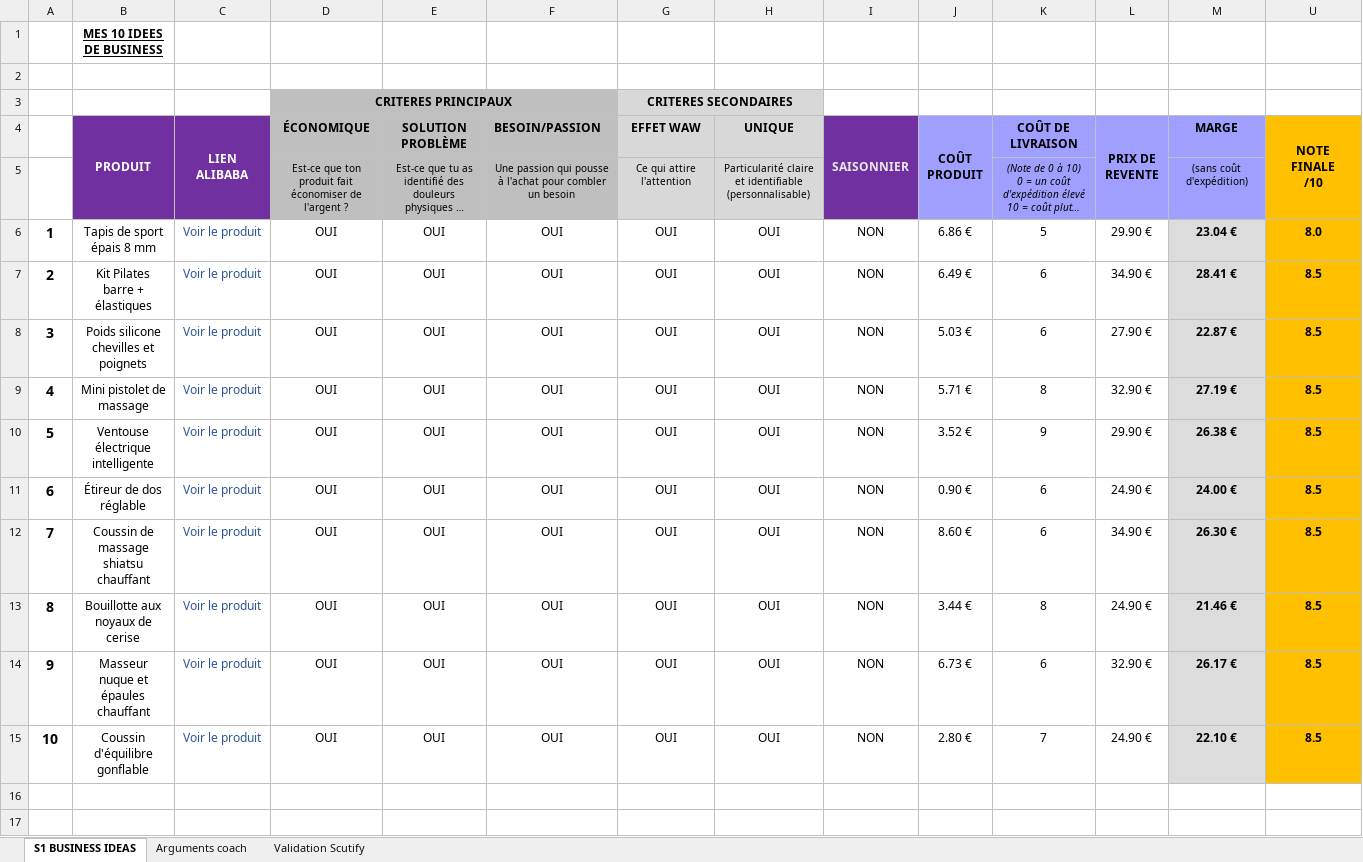
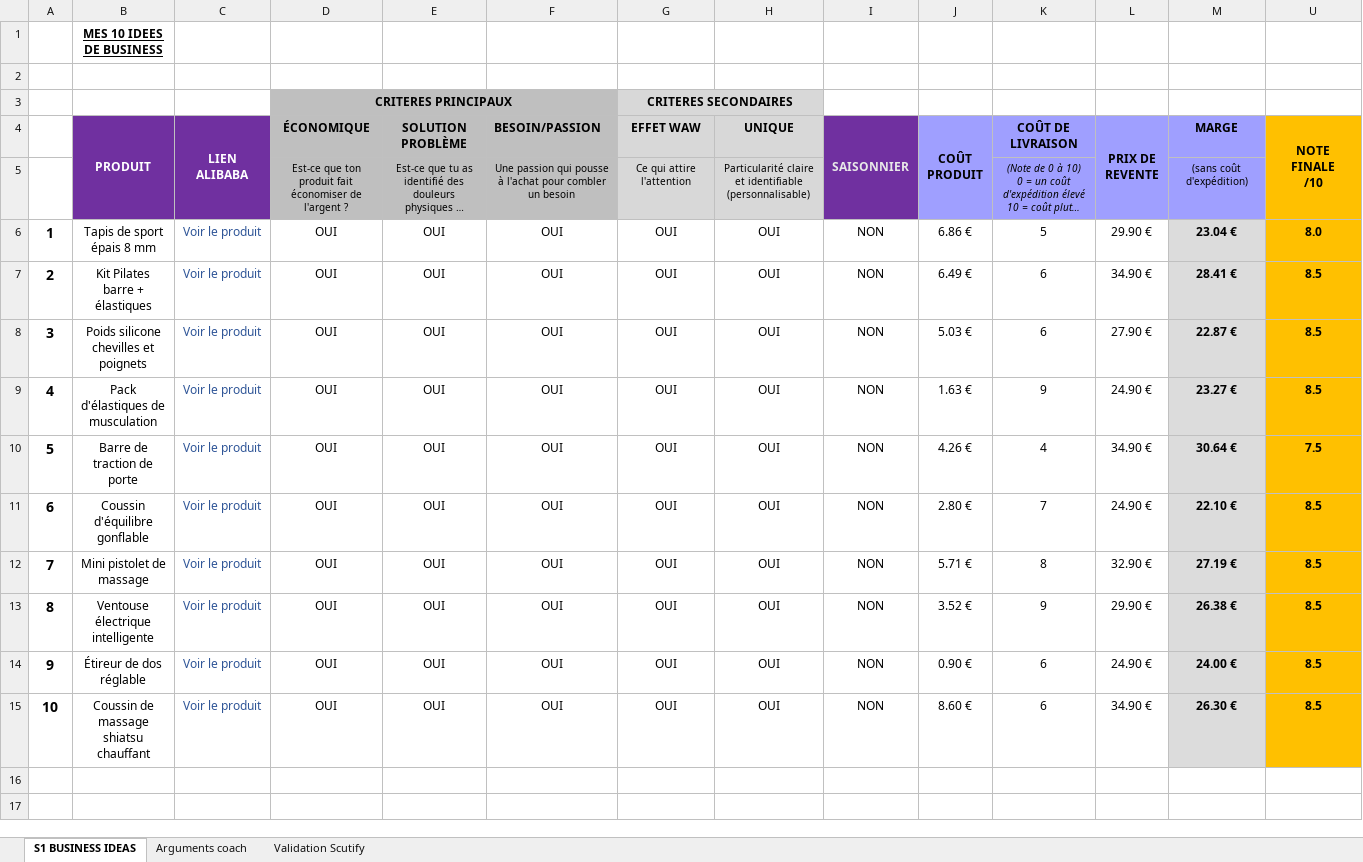
Before and after one commit to jgnrpgn9hd-cmd/Jimy, an Excel workbook: scutify/Support Scutify S01_Tableau recherche 10 idées de business.xlsx, sheet S1 BUSINESS IDEAS, drawn as a sheet; long unchanged cells end in …; values as stored, in another font and other column widths than the file's, no borders; removed rows and columns are numbered as before the commit, all else as after; the diff names each change by its address in the sheet, - before the commit and + after, or states it on an @@ line.

```diff
--- a/scutify/Support Scutify S01_Tableau recherche 10 idées de business.xlsx (sheet S1 BUSINESS IDEAS)
+++ b/scutify/Support Scutify S01_Tableau recherche 10 idées de business.xlsx (sheet S1 BUSINESS IDEAS)
+row 9: 4 | Pack d'élastiques de musculation | Voir le produit | OUI | OUI | OUI | OUI | OUI | NON | 1.63 € | 9 | 24.90 € | 23.27 € | 8.5
+row 10: 5 | Barre de traction de porte | Voir le produit | OUI | OUI | OUI | OUI | OUI | NON | 4.26 € | 4 | 34.90 € | 30.64 € | 7.5
+row 11: 6 | Coussin d'équilibre gonflable | Voir le produit | OUI | OUI | OUI | OUI | OUI | NON | 2.80 € | 7 | 24.90 € | 22.10 € | 8.5
-A12: 4
+A12: 7
-A13: 5
+A13: 8
-A14: 6
+A14: 9
-A15: 7
+A15: 10
-row 13: 8 | Bouillotte aux noyaux de cerise | Voir le produit | OUI | OUI | OUI | OUI | OUI | NON | 3.44 € | 8 | 24.90 € | 21.46 € | 8.5
-row 14: 9 | Masseur nuque et épaules chauffant | Voir le produit | OUI | OUI | OUI | OUI | OUI | NON | 6.73 € | 6 | 32.90 € | 26.17 € | 8.5
-row 15: 10 | Coussin d'équilibre gonflable | Voir le produit | OUI | OUI | OUI | OUI | OUI | NON | 2.80 € | 7 | 24.90 € | 22.10 € | 8.5
```
Also changed, not shown: sheet Validation Scutify, sheet Arguments coach, formulas that keep their value, hidden cells, scutify/Mes_10_idees_business_RECUPERATION.xlsx, 3 other files.
